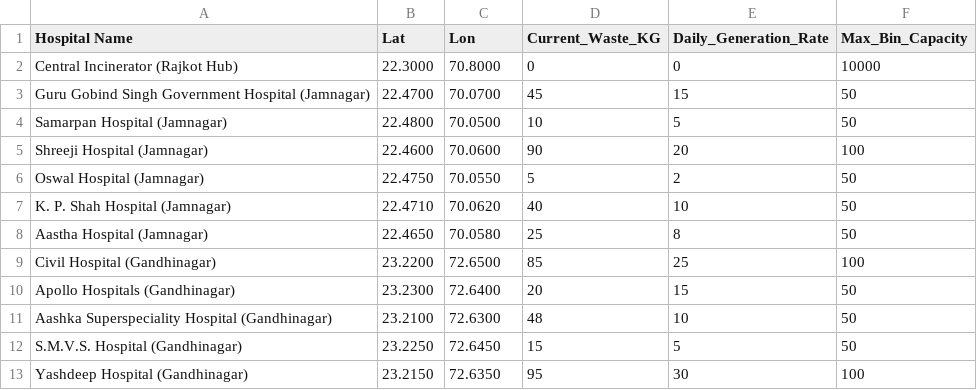
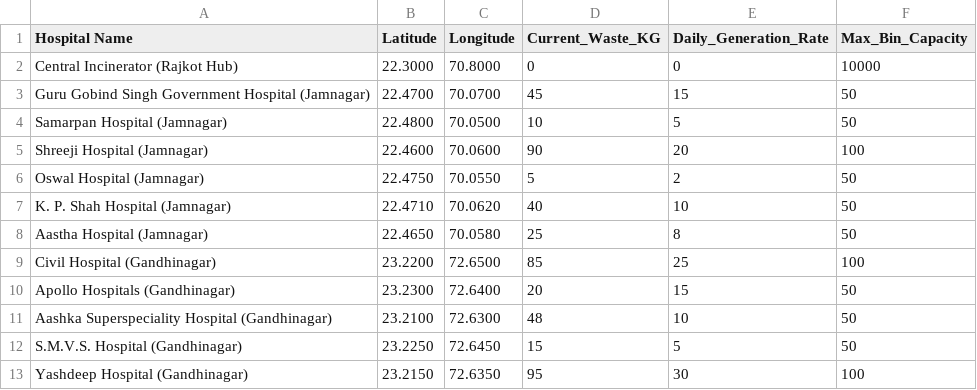
Before and after one commit to RogAnay/sih-phle-dashboard, a CSV file: hospitals.csv, drawn as a sheet.

Commit message:
Update hospitals.csv

```diff
--- a/hospitals.csv
+++ b/hospitals.csv
@@ -1,2 +1,2 @@
-Hospital Name,Lat,Lon,Current_Waste_KG,Daily_Generation_Rate,Max_Bin_Capacity
+Hospital Name,Latitude,Longitude,Current_Waste_KG,Daily_Generation_Rate,Max_Bin_Capacity
 Central Incinerator (Rajkot Hub),22.3000,70.8000,0,0,10000
```
